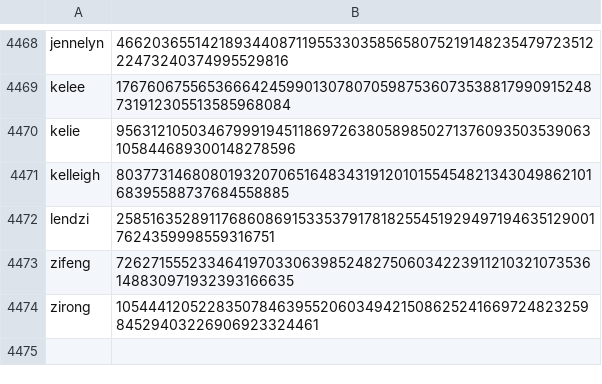
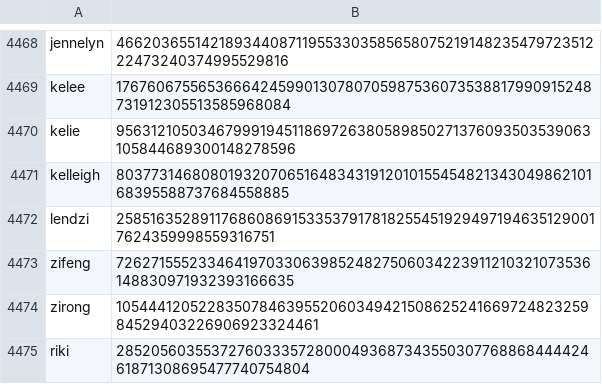
Before and after one commit to Zimtente/ens-collections, a CSV file: collections/female-firstnames.csv, drawn as a sheet; only a part is shown, gaps mark what is left out.

Commit message:
added riki

```diff
--- a/collections/female-firstnames.csv
+++ b/collections/female-firstnames.csv
@@ -4474 +4474,2 @@ zifeng,7262715552334641970330639852482750603422391121032107353614883097193239316
 zirong,105444120522835078463955206034942150862524166972482325984529403226906923324461
+riki,28520560355372760333572800049368734355030776886844442461871308695477740754804
```
Also changed, not shown: collections/male-firstnames.csv.
